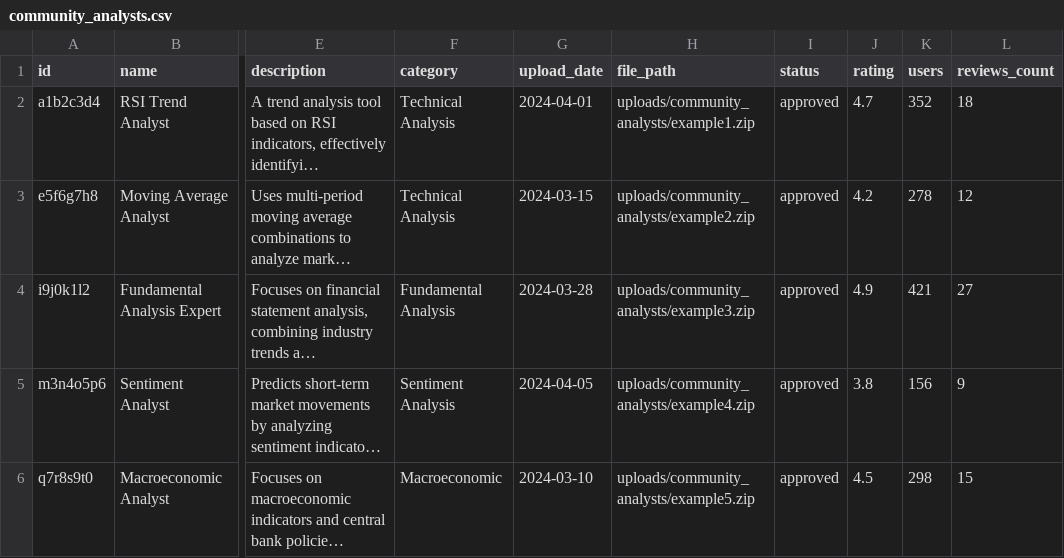
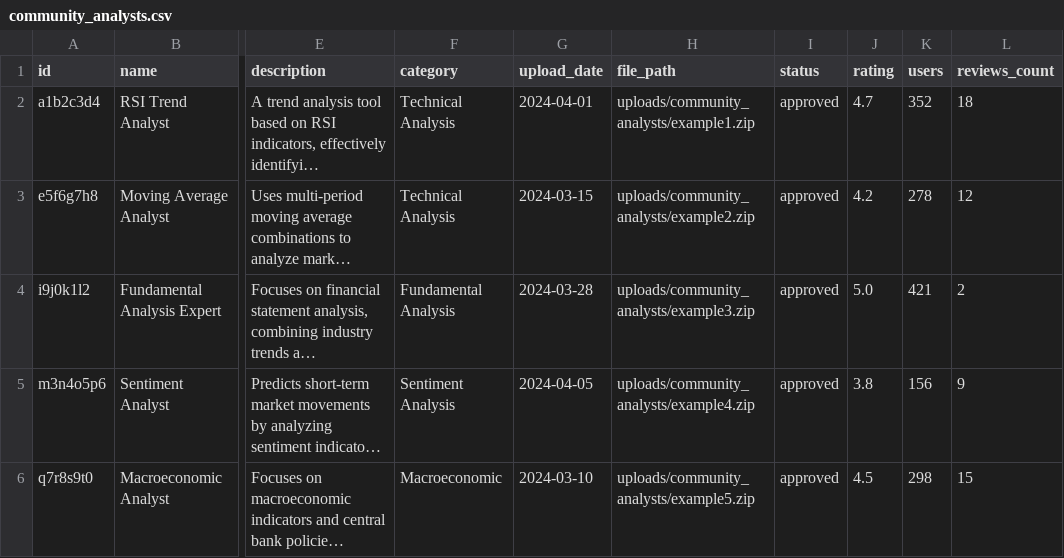
Before and after one commit to IatomicreactorI/deepfund, a CSV file: data/community_analysts.csv, drawn as a sheet; only a part is shown, gaps mark what is left out; long unchanged cells end in …; the diff names each change by its address in the sheet, - before the commit and + after, or states it on an @@ line.

```diff
--- a/data/community_analysts.csv
+++ b/data/community_analysts.csv
-J4 (rating): 4.9
+J4 (rating): 5.0
-L4 (reviews_count): 27
+L4 (reviews_count): 2
```
Also changed, not shown: 1 other file.
